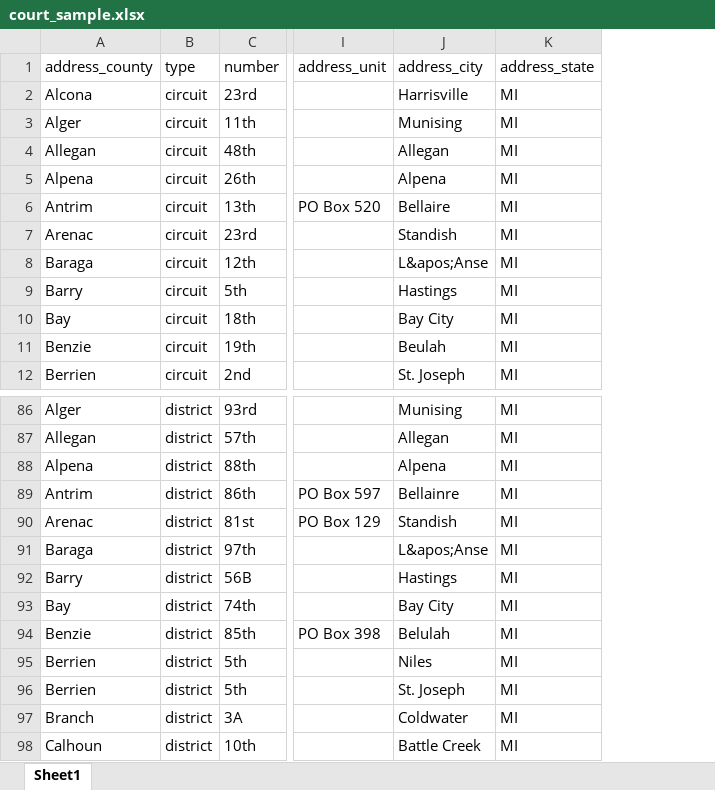
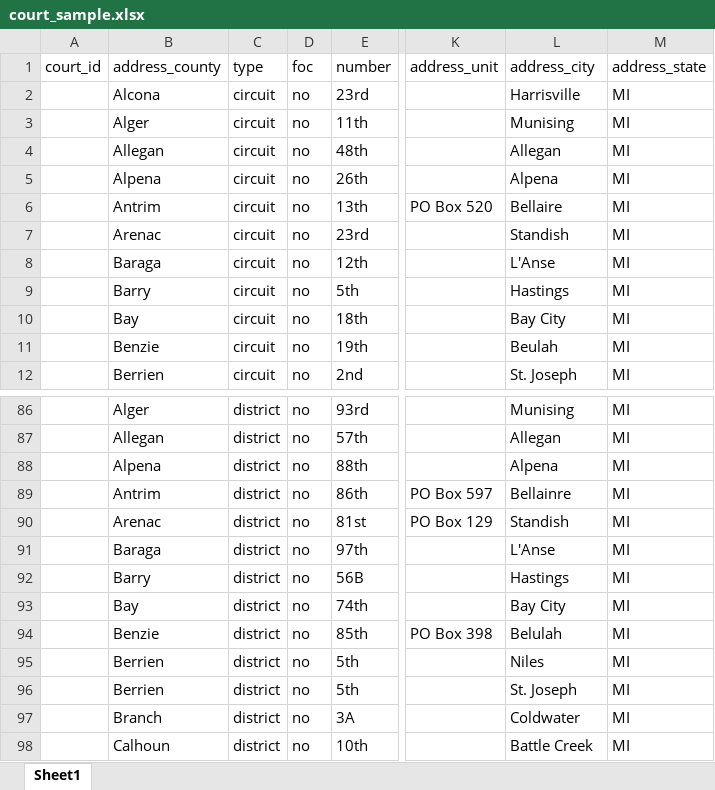
Before and after one commit to mplp/docassemble-mlhframework, an Excel workbook: docassemble/mlhframework/data/sources/court_sample.xlsx, sheet Sheet1, drawn as a sheet; only a part is shown, gaps mark what is left out; values as stored, in another font and other column widths than the file's, no borders; addresses are those after the commit; the diff names each change by its address in the sheet, - before the commit and + after, or states it on an @@ line.

Commit message:
update sample spreadsheet with LAnse name and multiple district court names

```diff
--- a/docassemble/mlhframework/data/sources/court_sample.xlsx (sheet Sheet1)
+++ b/docassemble/mlhframework/data/sources/court_sample.xlsx (sheet Sheet1)
+column A (court_id), empty
+column D (foc), rows 2-12: all no; rows 86-98: all no
-L8 (address_city): L&apos;Anse
+L8 (address_city): L'Anse
-L91 (address_city): L&apos;Anse
+L91 (address_city): L'Anse
```
